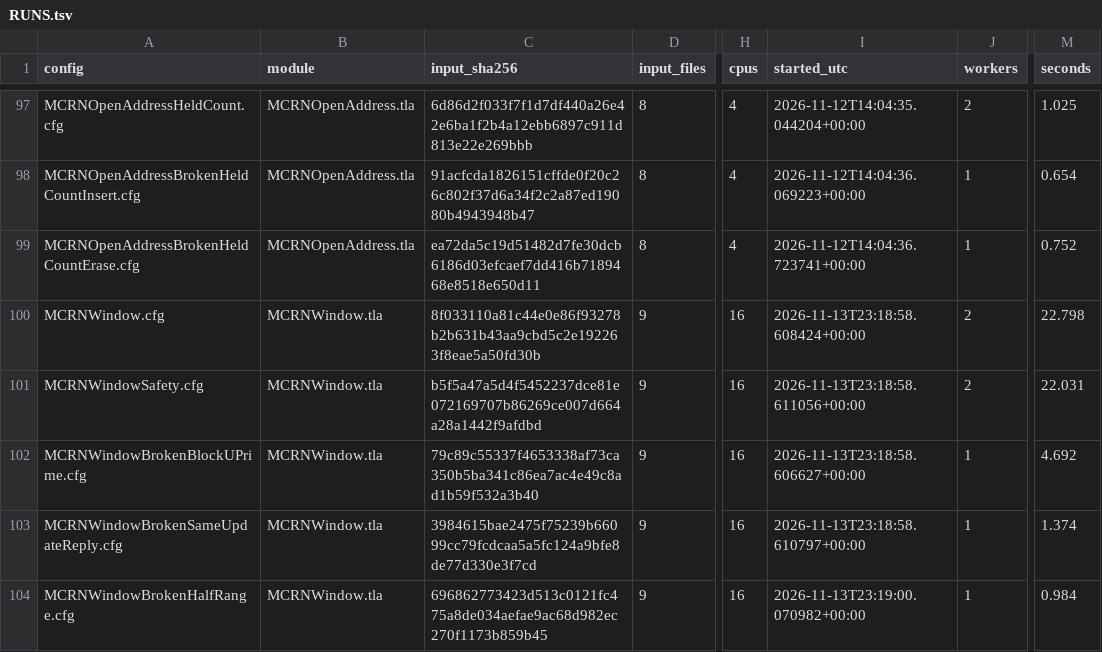
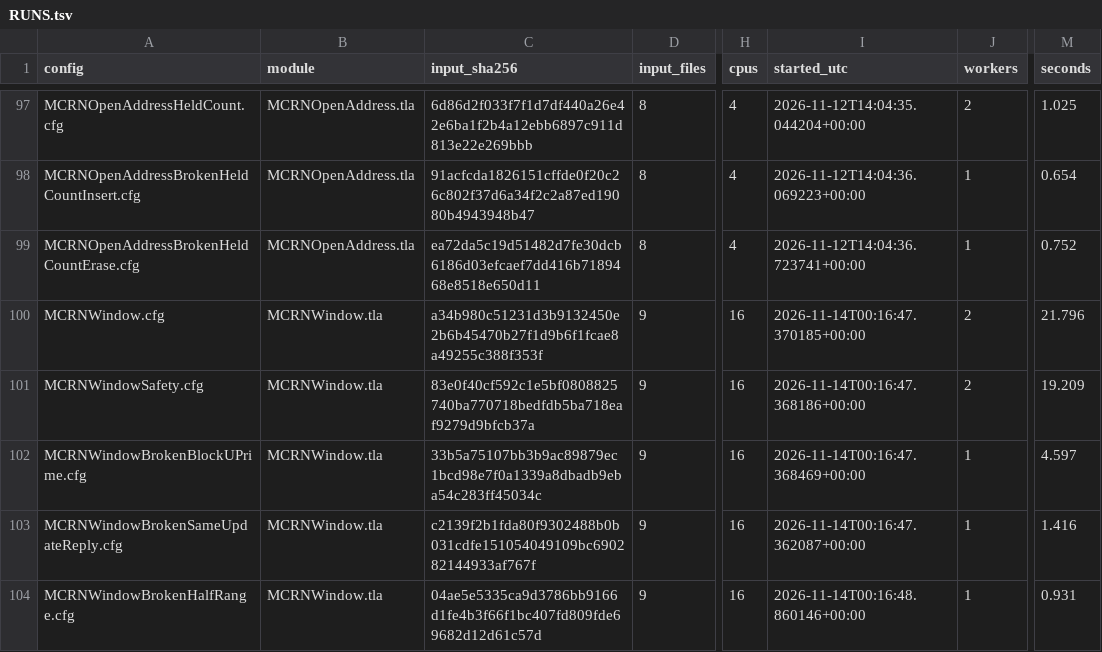
Before and after one commit to mas-bandwidth/rocketnet, a TSV file: proofs/tla/RUNS.tsv, drawn as a sheet; only a part is shown, gaps mark what is left out; the diff covers the shown part only; the diff names each change by its address in the sheet, - before the commit and + after, or states it on an @@ line.

```diff
--- a/proofs/tla/RUNS.tsv
+++ b/proofs/tla/RUNS.tsv
-C100 (input_sha256): 8f033110a81c44e0e86f93278b2b631b43aa9cbd5c2e192263f8eae5a50fd30b
+C100 (input_sha256): a34b980c51231d3b9132450e2b6b45470b27f1d9b6f1fcae8a49255c388f353f
-I100 (started_utc): 2026-11-13T23:18:58.608424+00:00
+I100 (started_utc): 2026-11-14T00:16:47.370185+00:00
-M100 (seconds): 22.798
+M100 (seconds): 21.796
-C101 (input_sha256): b5f5a47a5d4f5452237dce81e072169707b86269ce007d664a28a1442f9afdbd
+C101 (input_sha256): 83e0f40cf592c1e5bf0808825740ba770718bedfdb5ba718eaf9279d9bfcb37a
-I101 (started_utc): 2026-11-13T23:18:58.611056+00:00
+I101 (started_utc): 2026-11-14T00:16:47.368186+00:00
-M101 (seconds): 22.031
+M101 (seconds): 19.209
-C102 (input_sha256): 79c89c55337f4653338af73ca350b5ba341c86ea7ac4e49c8ad1b59f532a3b40
+C102 (input_sha256): 33b5a75107bb3b9ac89879ec1bcd98e7f0a1339a8dbadb9eba54c283ff45034c
-I102 (started_utc): 2026-11-13T23:18:58.606627+00:00
+I102 (started_utc): 2026-11-14T00:16:47.368469+00:00
-M102 (seconds): 4.692
+M102 (seconds): 4.597
-C103 (input_sha256): 3984615bae2475f75239b66099cc79fcdcaa5a5fc124a9bfe8de77d330e3f7cd
+C103 (input_sha256): c2139f2b1fda80f9302488b0b031cdfe151054049109bc690282144933af767f
-I103 (started_utc): 2026-11-13T23:18:58.610797+00:00
+I103 (started_utc): 2026-11-14T00:16:47.362087+00:00
-M103 (seconds): 1.374
+M103 (seconds): 1.416
-C104 (input_sha256): 696862773423d513c0121fc475a8de034aefae9ac68d982ec270f1173b859b45
+C104 (input_sha256): 04ae5e5335ca9d3786bb9166d1fe4b3f66f1bc407fd809fde69682d12d61c57d
-I104 (started_utc): 2026-11-13T23:19:00.070982+00:00
+I104 (started_utc): 2026-11-14T00:16:48.860146+00:00
-M104 (seconds): 0.984
+M104 (seconds): 0.931
```
Also changed, not shown: 1 added row, 5 moved rows and 77 edited cells elsewhere in this file.
